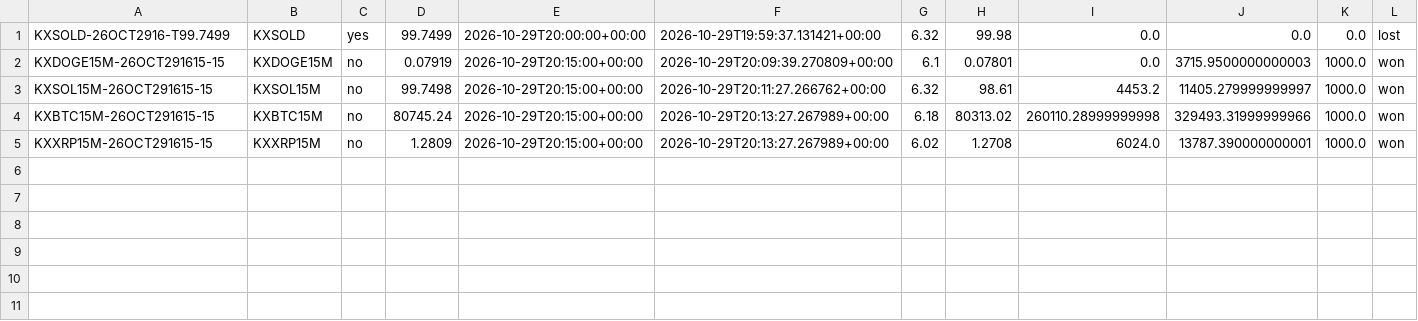
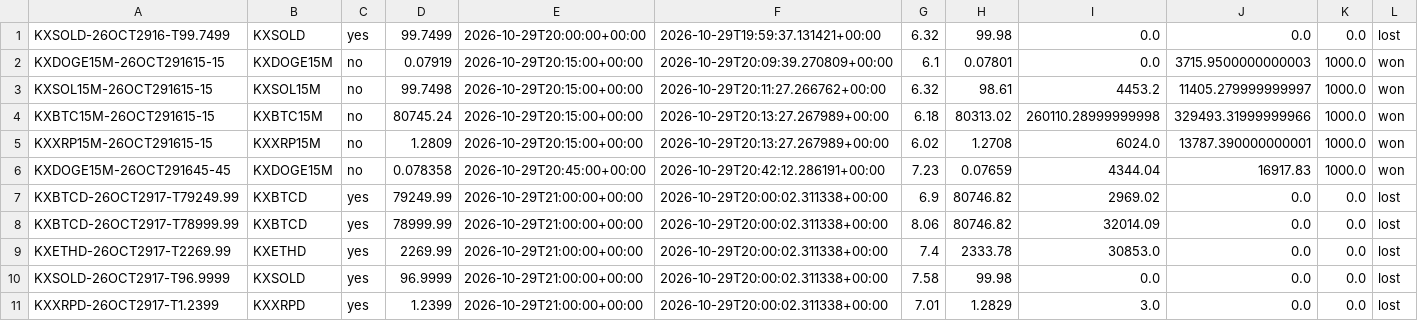
Before and after one commit to ryofencellc-collab/CLAUDE, a CSV file: paper/r21_fills.csv, drawn as a sheet; only a part is shown; rows hold the shown columns only; the diff names each change by its address in the sheet, - before the commit and + after, or states it on an @@ line.

```diff
--- a/paper/r21_fills.csv
+++ b/paper/r21_fills.csv
+row 6: KXDOGE15M-26OCT291645-45 | KXDOGE15M | no | 0.078358 | 2026-10-29T20:45:00+00:00 | 2026-10-29T20:42:12.286191+00:00 | 7.23 | 0.07659 | 4344.04 | 16917.83 | 1000.0 | won
+row 7: KXBTCD-26OCT2917-T79249.99 | KXBTCD | yes | 79249.99 | 2026-10-29T21:00:00+00:00 | 2026-10-29T20:00:02.311338+00:00 | 6.9 | 80746.82 | 2969.02 | 0.0 | 0.0 | lost
+row 8: KXBTCD-26OCT2917-T78999.99 | KXBTCD | yes | 78999.99 | 2026-10-29T21:00:00+00:00 | 2026-10-29T20:00:02.311338+00:00 | 8.06 | 80746.82 | 32014.09 | 0.0 | 0.0 | lost
+row 9: KXETHD-26OCT2917-T2269.99 | KXETHD | yes | 2269.99 | 2026-10-29T21:00:00+00:00 | 2026-10-29T20:00:02.311338+00:00 | 7.4 | 2333.78 | 30853.0 | 0.0 | 0.0 | lost
+row 10: KXSOLD-26OCT2917-T96.9999 | KXSOLD | yes | 96.9999 | 2026-10-29T21:00:00+00:00 | 2026-10-29T20:00:02.311338+00:00 | 7.58 | 99.98 | 0.0 | 0.0 | 0.0 | lost
+row 11: KXXRPD-26OCT2917-T1.2399 | KXXRPD | yes | 1.2399 | 2026-10-29T21:00:00+00:00 | 2026-10-29T20:00:02.311338+00:00 | 7.01 | 1.2829 | 3.0 | 0.0 | 0.0 | lost
```
Also changed, not shown: paper/r21_daily.csv, 2 other files.
